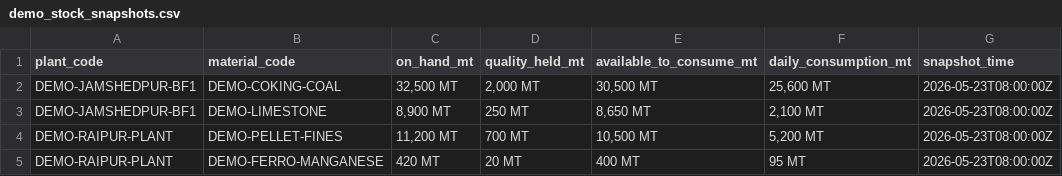
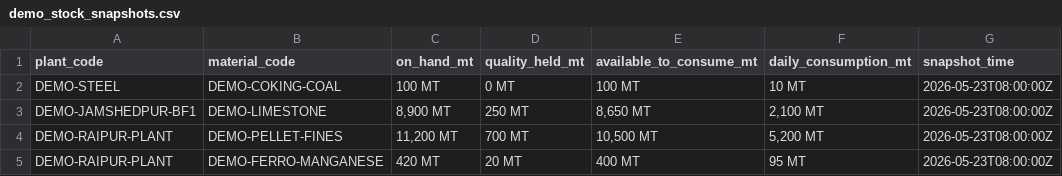
Before and after one commit to opsdeck02/OpsDeck, a CSV file: docs/demo-data/demo_stock_snapshots.csv, drawn as a sheet.

```diff
--- a/docs/demo-data/demo_stock_snapshots.csv
+++ b/docs/demo-data/demo_stock_snapshots.csv
@@ -1,3 +1,3 @@
 plant_code,material_code,on_hand_mt,quality_held_mt,available_to_consume_mt,daily_consumption_mt,snapshot_time
-DEMO-JAMSHEDPUR-BF1,DEMO-COKING-COAL,"32,500 MT","2,000 MT","30,500 MT","25,600 MT",2026-05-23T08:00:00Z
+DEMO-STEEL,DEMO-COKING-COAL,"100 MT","0 MT","100 MT","10 MT",2026-05-23T08:00:00Z
 DEMO-JAMSHEDPUR-BF1,DEMO-LIMESTONE,"8,900 MT","250 MT","8,650 MT","2,100 MT",2026-05-23T08:00:00Z
```
Also changed, not shown: docs/demo-data/demo_continuity_thresholds.csv, docs/demo-data/demo_inbound_shipments.csv, 23 other files.
